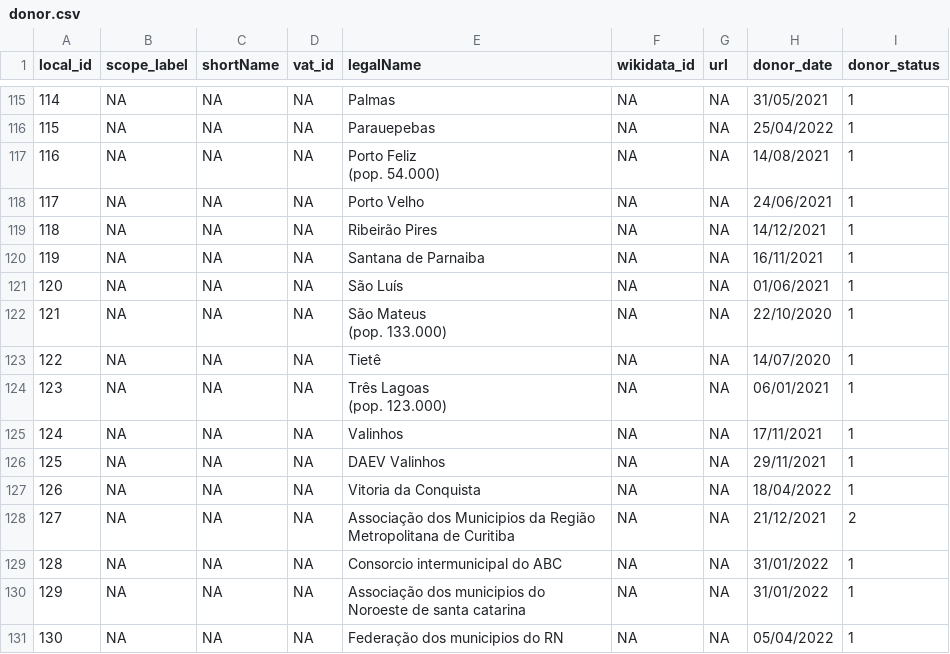
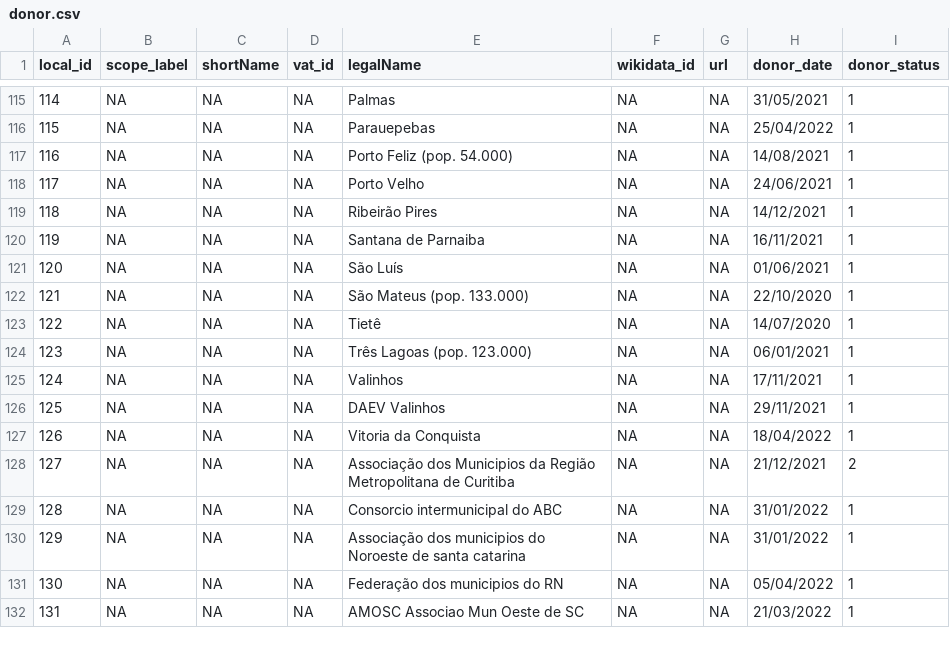
Before and after one commit to digital-guard/preserv-BR, a CSV file: data/donor.csv, drawn as a sheet; only a part is shown, gaps mark what is left out; the shorter side is filled out with more unchanged rows; the diff covers the shown part only.

```diff
--- a/data/donor.csv
+++ b/data/donor.csv
@@ -127,4 +116,3 @@ local_id,scope_label,shortName,vat_id,legalName,wikidata_id,url,donor_date,donor
 115,NA,NA,NA,Parauepebas,NA,NA,25/04/2022,1
-116,NA,NA,NA,"Porto Feliz
-(pop. 54.000)",NA,NA,14/08/2021,1
+116,NA,NA,NA,"Porto Feliz (pop. 54.000)",NA,NA,14/08/2021,1
 117,NA,NA,NA,Porto Velho,NA,NA,24/06/2021,1
@@ -133,7 +121,5 @@ local_id,scope_label,shortName,vat_id,legalName,wikidata_id,url,donor_date,donor
 120,NA,NA,NA,São Luís,NA,NA,01/06/2021,1
-121,NA,NA,NA,"São Mateus
-(pop. 133.000)",NA,NA,22/10/2020,1
+121,NA,NA,NA,"São Mateus (pop. 133.000)",NA,NA,22/10/2020,1
 122,NA,NA,NA,Tietê,NA,NA,14/07/2020,1
-123,NA,NA,NA,"Três Lagoas
-(pop. 123.000)",NA,NA,06/01/2021,1
+123,NA,NA,NA,"Três Lagoas (pop. 123.000)",NA,NA,06/01/2021,1
 124,NA,NA,NA,Valinhos,NA,NA,17/11/2021,1
```
Also changed, not shown: 11 edited cells elsewhere in this file.
